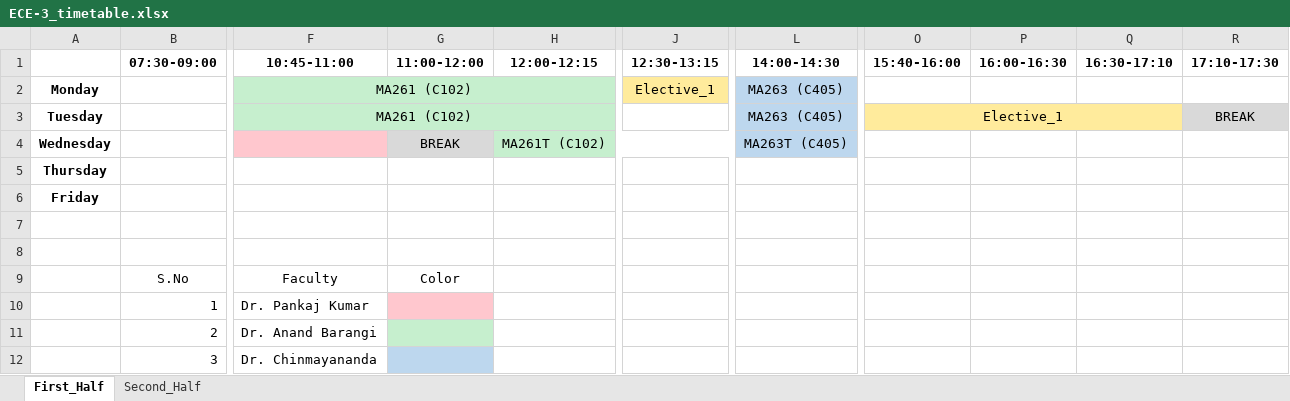
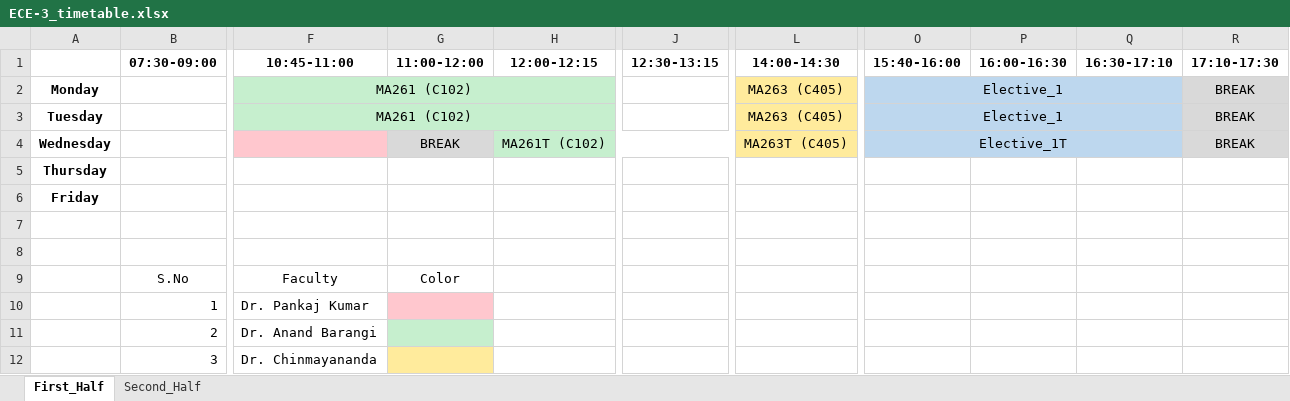
Before and after one commit to MayankBSahu/Automated-Timetable-scheduling-IIIT-Dharwad, an Excel workbook: ECE-3_timetable.xlsx, sheet First_Half, drawn as a sheet; only a part is shown, gaps mark what is left out; values as stored, in another font and other column widths than the file's, no borders; the diff names each change by its address in the sheet, - before the commit and + after, or states it on an @@ line.

```diff
--- a/ECE-3_timetable.xlsx (sheet First_Half)
+++ b/ECE-3_timetable.xlsx (sheet First_Half)
-J2 (12:30-13:15): Elective_1
+J2 (12:30-13:15): (empty)
-J2 fill: #FFEB9C
+J2 fill: none
-L2:L4 fill: #BDD7EE
+L2:L4 fill: #FFEB9C
-O2 (15:40-16:00): (empty)
+O2 (15:40-16:00): Elective_1
-O2 fill: none
+O2 fill: #BDD7EE
+O2:Q2 merged
-R2 (17:10-17:30): (empty)
+R2 (17:10-17:30): BREAK
-R2 fill: none
+R2 fill: #D9D9D9
-O3 fill: #FFEB9C
+O3 fill: #BDD7EE
-O4 (15:40-16:00): (empty)
+O4 (15:40-16:00): Elective_1T
-O4 fill: none
+O4 fill: #BDD7EE
+O4:Q4 merged
-R4 (17:10-17:30): (empty)
+R4 (17:10-17:30): BREAK
-R4 fill: none
+R4 fill: #D9D9D9
-G12 fill: #BDD7EE
+G12 fill: #FFEB9C
```
Also changed, not shown: sheet Second_Half, CSE-5-A_timetable.xlsx, CSE-5-B_timetable.xlsx, 27 other files.
